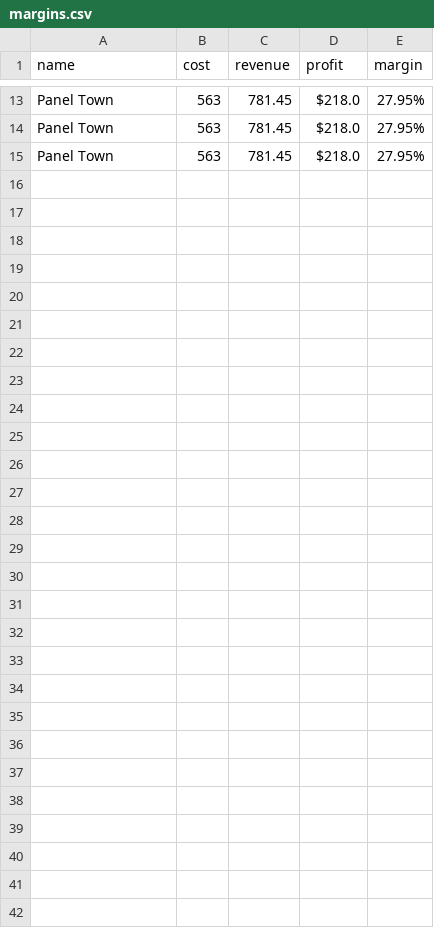
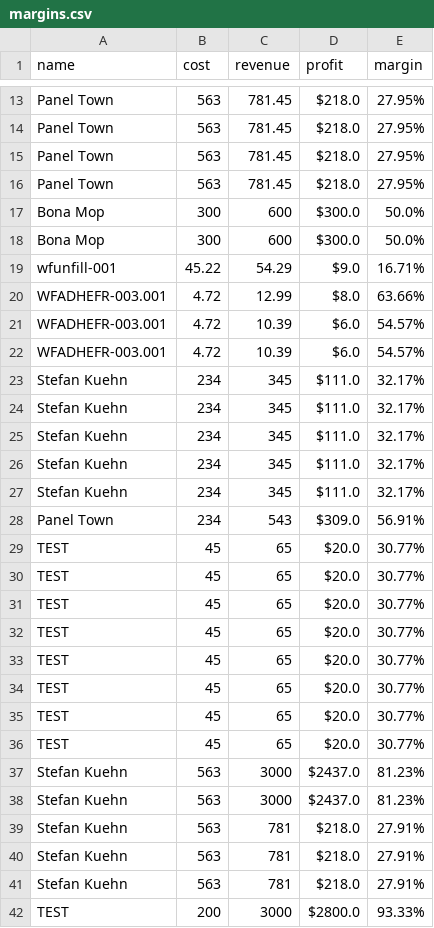
Before and after one commit to s-kuehn/Flask-App, a CSV file: data/margins.csv, drawn as a sheet; only a part is shown, gaps mark what is left out; the diff names each change by its address in the sheet, - before the commit and + after, or states it on an @@ line.

Commit message:
Put results in a table

```diff
--- a/data/margins.csv
+++ b/data/margins.csv
+row 16: Panel Town | 563 | 781.45 | $218.0 | 27.95%
+row 17: Bona Mop | 300 | 600 | $300.0 | 50.0%
+row 18: Bona Mop | 300 | 600 | $300.0 | 50.0%
+row 19: wfunfill-001 | 45.22 | 54.29 | $9.0 | 16.71%
+row 20: WFADHEFR-003.001 | 4.72 | 12.99 | $8.0 | 63.66%
+row 21: WFADHEFR-003.001 | 4.72 | 10.39 | $6.0 | 54.57%
+row 22: WFADHEFR-003.001 | 4.72 | 10.39 | $6.0 | 54.57%
+row 23: Stefan Kuehn | 234 | 345 | $111.0 | 32.17%
+row 24: Stefan Kuehn | 234 | 345 | $111.0 | 32.17%
+row 25: Stefan Kuehn | 234 | 345 | $111.0 | 32.17%
+row 26: Stefan Kuehn | 234 | 345 | $111.0 | 32.17%
+row 27: Stefan Kuehn | 234 | 345 | $111.0 | 32.17%
+row 28: Panel Town | 234 | 543 | $309.0 | 56.91%
+row 29: TEST | 45 | 65 | $20.0 | 30.77%
+row 30: TEST | 45 | 65 | $20.0 | 30.77%
+row 31: TEST | 45 | 65 | $20.0 | 30.77%
+row 32: TEST | 45 | 65 | $20.0 | 30.77%
+row 33: TEST | 45 | 65 | $20.0 | 30.77%
+row 34: TEST | 45 | 65 | $20.0 | 30.77%
+row 35: TEST | 45 | 65 | $20.0 | 30.77%
+row 36: TEST | 45 | 65 | $20.0 | 30.77%
+row 37: Stefan Kuehn | 563 | 3000 | $2437.0 | 81.23%
+row 38: Stefan Kuehn | 563 | 3000 | $2437.0 | 81.23%
+row 39: Stefan Kuehn | 563 | 781 | $218.0 | 27.91%
+row 40: Stefan Kuehn | 563 | 781 | $218.0 | 27.91%
+row 41: Stefan Kuehn | 563 | 781 | $218.0 | 27.91%
+row 42: TEST | 200 | 3000 | $2800.0 | 93.33%
```
Also changed, not shown: 3 other files.
